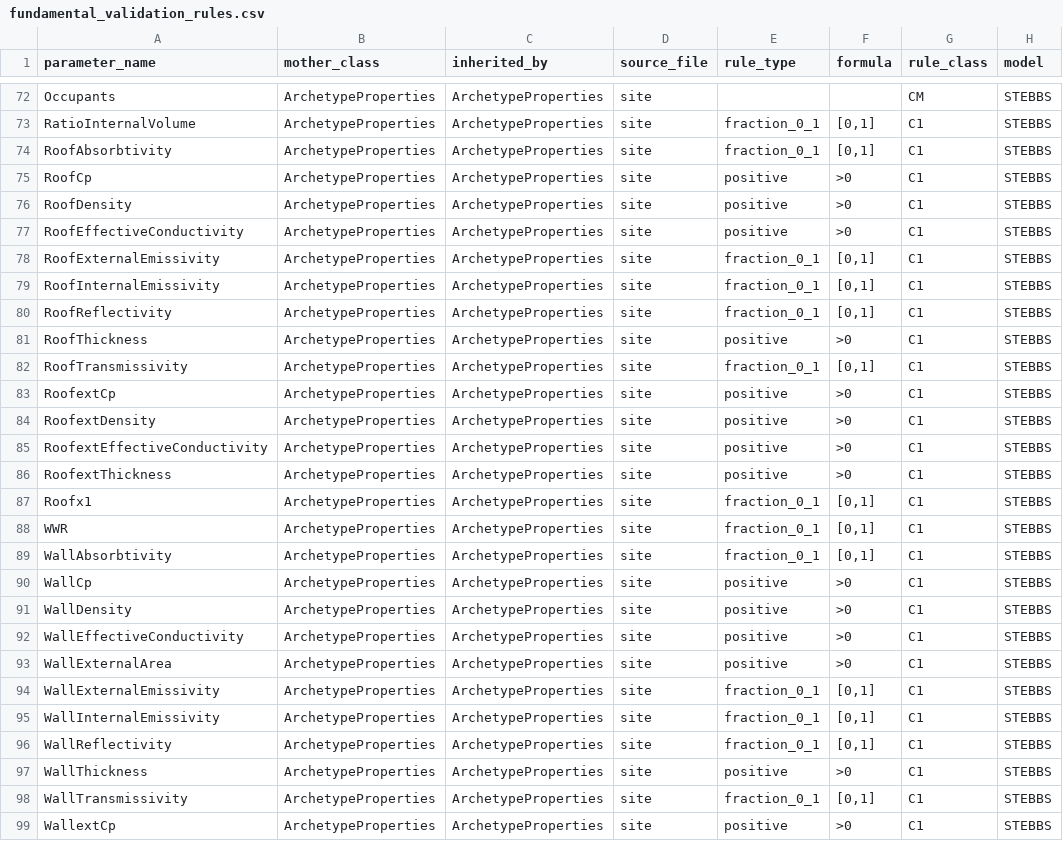
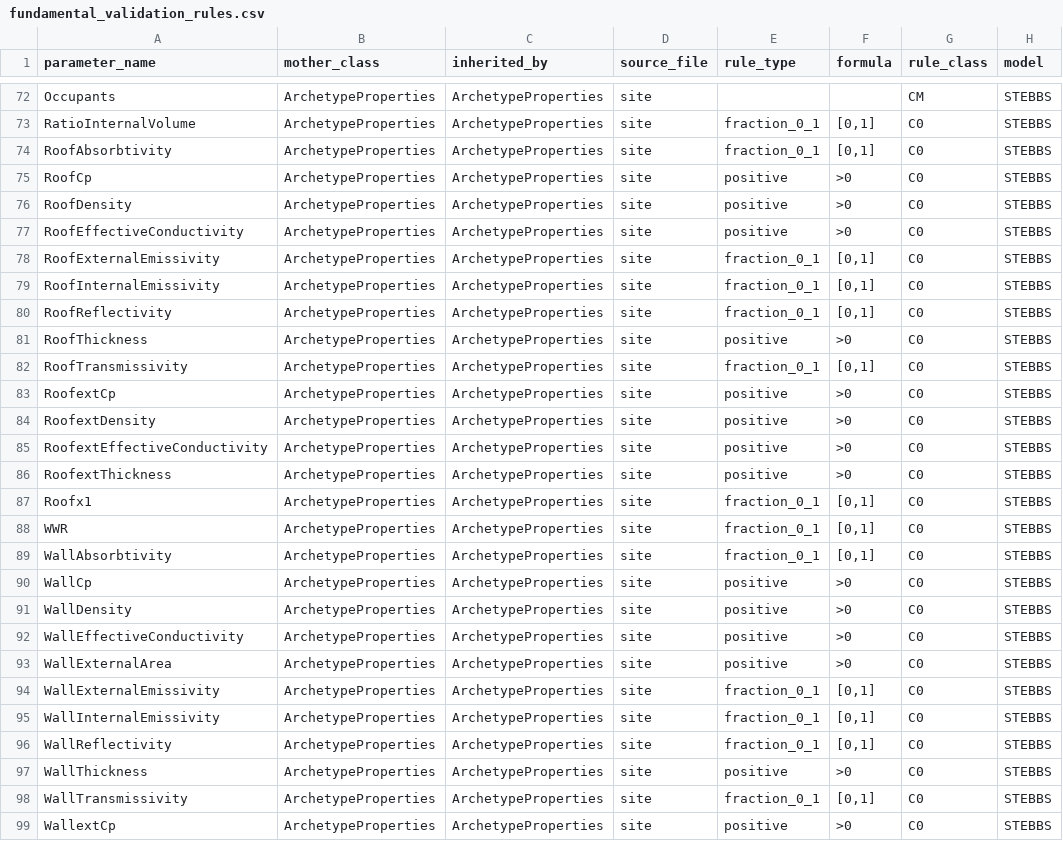
Before and after one commit to UMEP-dev/SUEWS, a CSV file: fundamental_validation_rules.csv, drawn as a sheet; only a part is shown, gaps mark what is left out; the diff covers the shown part only; the diff names each change by its address in the sheet, - before the commit and + after, or states it on an @@ line.

```diff
--- a/fundamental_validation_rules.csv
+++ b/fundamental_validation_rules.csv
-G73:G99 (rule_class): C1
+G73:G99 (rule_class): C0
```
Also changed, not shown: 136 edited cells elsewhere in this file, 1 other file.
